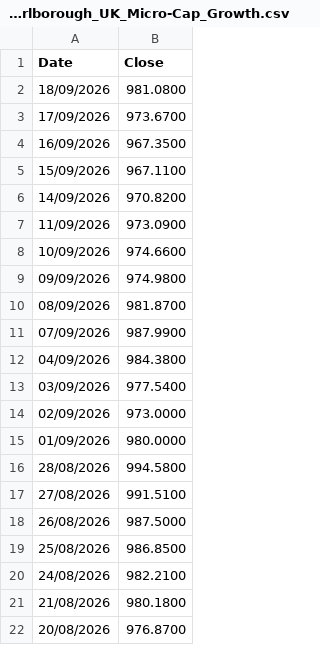
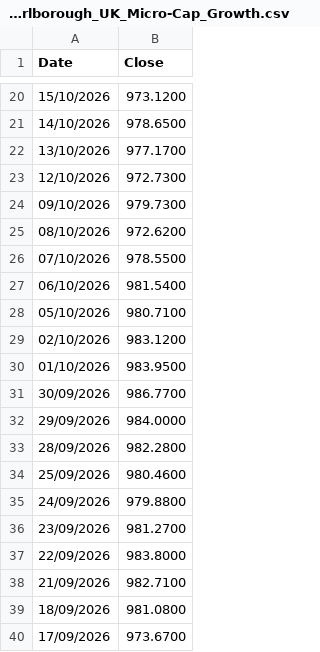
Before and after one commit to jhoxley/InvestmentPortfolio, a CSV file: market-data-web-service/data/IFSL_Marlborough_UK_Micro-Cap_Growth.csv, drawn as a sheet; only a part is shown, gaps mark what is left out; the shorter side is filled out with more unchanged rows; the diff covers the shown part only; the diff names each change by its address in the sheet, - before the commit and + after, or states it on an @@ line.

```diff
--- a/market-data-web-service/data/IFSL_Marlborough_UK_Micro-Cap_Growth.csv
+++ b/market-data-web-service/data/IFSL_Marlborough_UK_Micro-Cap_Growth.csv
+row 20: 15/10/2026 | 973.1200
+row 21: 14/10/2026 | 978.6500
+row 22: 13/10/2026 | 977.1700
+row 23: 12/10/2026 | 972.7300
+row 24: 09/10/2026 | 979.7300
+row 25: 08/10/2026 | 972.6200
+row 26: 07/10/2026 | 978.5500
+row 27: 06/10/2026 | 981.5400
+row 28: 05/10/2026 | 980.7100
+row 29: 02/10/2026 | 983.1200
+row 30: 01/10/2026 | 983.9500
+row 31: 30/09/2026 | 986.7700
+row 32: 29/09/2026 | 984.0000
+row 33: 28/09/2026 | 982.2800
+row 34: 25/09/2026 | 980.4600
+row 35: 24/09/2026 | 979.8800
+row 36: 23/09/2026 | 981.2700
+row 37: 22/09/2026 | 983.8000
+row 38: 21/09/2026 | 982.7100
```
Also changed, not shown: 18 added rows elsewhere in this file, market-data-web-service/data/Blackrock_Consensus_85.csv, market-data-web-service/data/Blackrock_World_Healthscience.csv, 1 other file.
